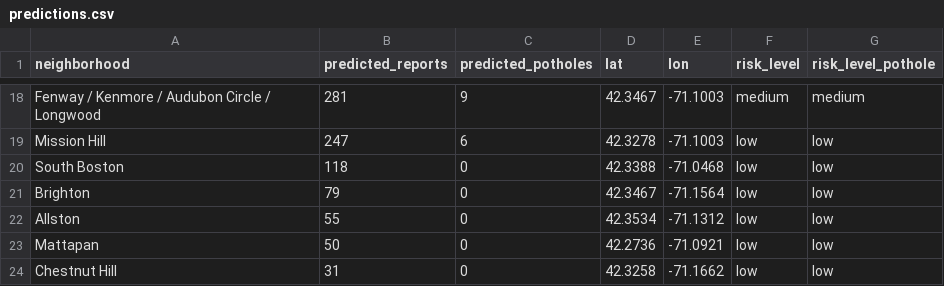
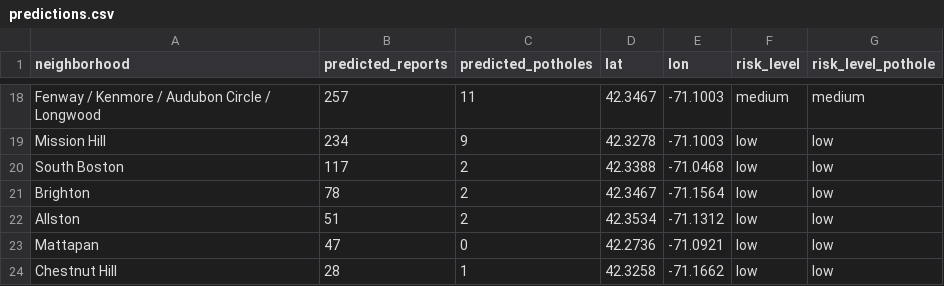
Before and after one commit to jzzzzyh/Hackachusetts_Project, a CSV file: data/processed/predictions.csv, drawn as a sheet; only a part is shown, gaps mark what is left out; the diff covers the shown part only; the diff names each change by its address in the sheet, - before the commit and + after, or states it on an @@ line.

Commit message:
Add freeze-thaw day count + lagged pothole-season feature (season now 55% of pothole model)

```diff
--- a/data/processed/predictions.csv
+++ b/data/processed/predictions.csv
-B18 (predicted_reports): 281
+B18 (predicted_reports): 257
-C18 (predicted_potholes): 9
+C18 (predicted_potholes): 11
-B19 (predicted_reports): 247
+B19 (predicted_reports): 234
-C19 (predicted_potholes): 6
+C19 (predicted_potholes): 9
-B20 (predicted_reports): 118
+B20 (predicted_reports): 117
-C20:C22 (predicted_potholes): 0
+C20:C22 (predicted_potholes): 2
-B21 (predicted_reports): 79
+B21 (predicted_reports): 78
-B22 (predicted_reports): 55
+B22 (predicted_reports): 51
-B23 (predicted_reports): 50
+B23 (predicted_reports): 47
-B24 (predicted_reports): 31
+B24 (predicted_reports): 28
-C24 (predicted_potholes): 0
+C24 (predicted_potholes): 1
```
Also changed, not shown: 2 added rows, 2 removed rows and 27 edited cells elsewhere in this file, 5 other files.
